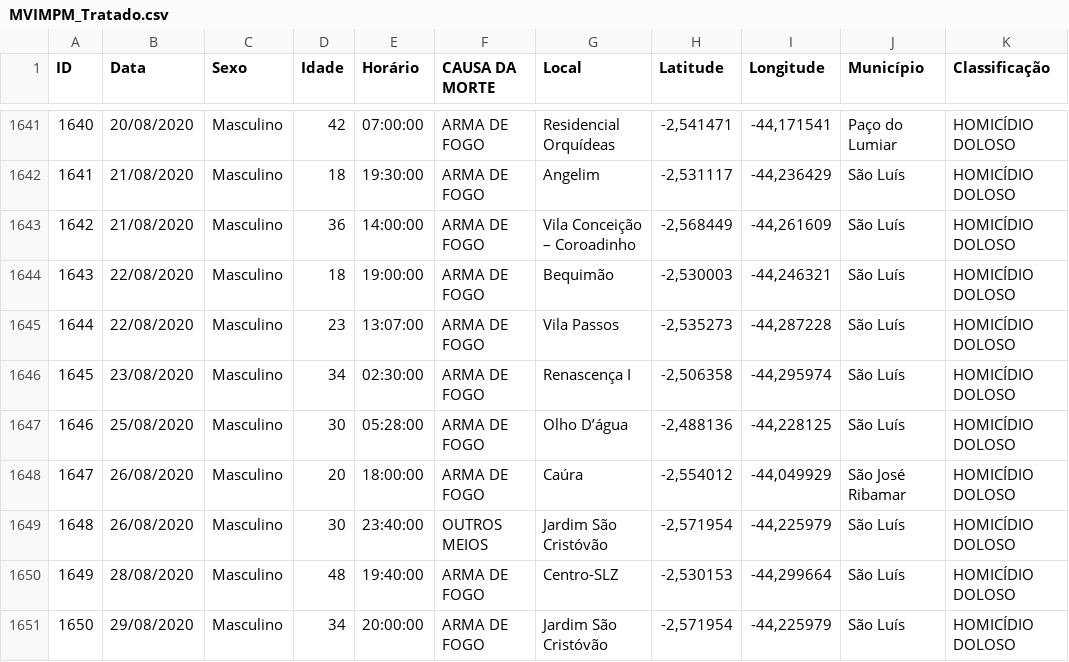
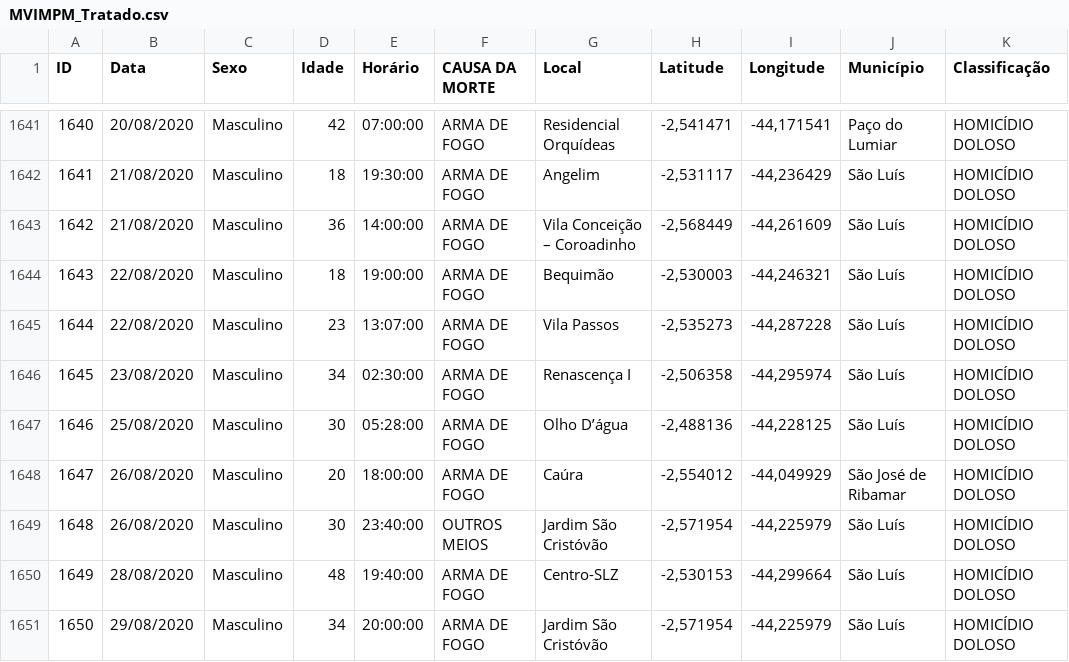
Before and after one commit to jonhsel/Data-Science, a CSV file: dataset/MVIMPM_Tratado.csv, drawn as a sheet; only a part is shown, gaps mark what is left out.

Commit message:
Update MVIMPM_Tratado.csv

```diff
--- a/dataset/MVIMPM_Tratado.csv
+++ b/dataset/MVIMPM_Tratado.csv
@@ -1647,3 +1647,3 @@ ID,Data,Sexo,Idade,Horário,CAUSA DA MORTE,Local,Latitude,Longitude,Município,C
 1646,25/08/2020,Masculino,30,05:28:00,ARMA DE FOGO,Olho D’água,"-2,488136","-44,228125",São Luís,HOMICÍDIO DOLOSO
-1647,26/08/2020,Masculino,20,18:00:00,ARMA DE FOGO,Caúra,"-2,554012","-44,049929",São José Ribamar,HOMICÍDIO DOLOSO
+1647,26/08/2020,Masculino,20,18:00:00,ARMA DE FOGO,Caúra,"-2,554012","-44,049929",São José de Ribamar,HOMICÍDIO DOLOSO
 1648,26/08/2020,Masculino,30,23:40:00,OUTROS MEIOS,Jardim São Cristóvão,"-2,571954","-44,225979",São Luís,HOMICÍDIO DOLOSO
```
